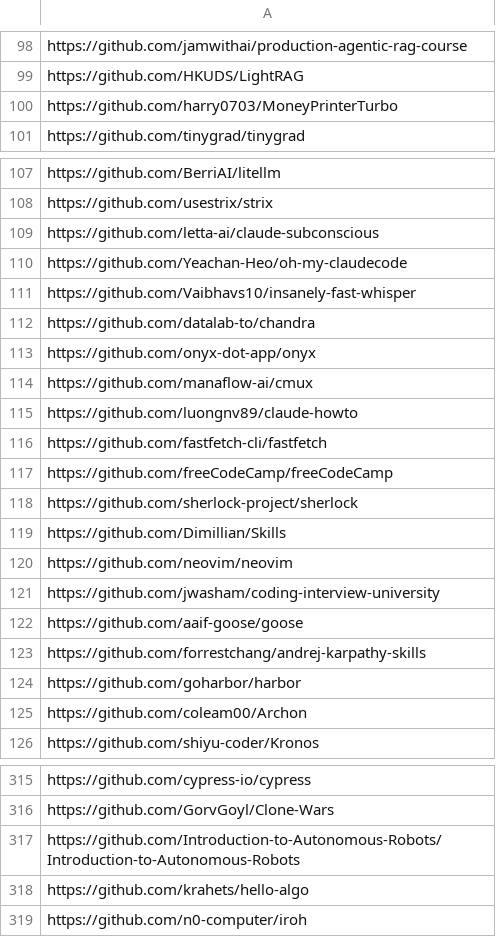
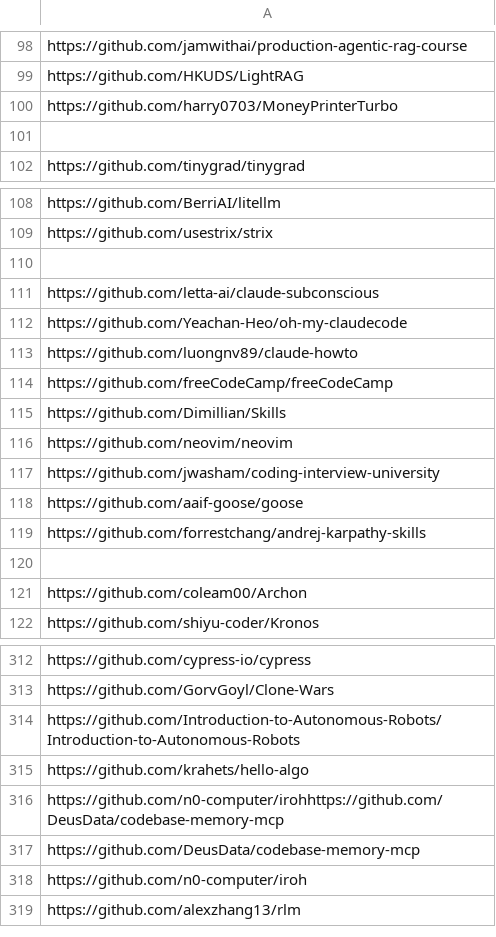
Before and after one commit to youzeliang/github-trending-scraper, a CSV file: github_trending.csv, drawn as a sheet; only a part is shown, gaps mark what is left out; the diff covers the shown part only.

```diff
--- a/github_trending.csv
+++ b/github_trending.csv
@@ -100,2 +100,3 @@ https://github.com/HKUDS/LightRAG
 https://github.com/harry0703/MoneyPrinterTurbo
+
 https://github.com/tinygrad/tinygrad
@@ -108,12 +109,7 @@ https://github.com/BerriAI/litellm
 https://github.com/usestrix/strix
+
 https://github.com/letta-ai/claude-subconscious
 https://github.com/Yeachan-Heo/oh-my-claudecode
-https://github.com/Vaibhavs10/insanely-fast-whisper
-https://github.com/datalab-to/chandra
-https://github.com/onyx-dot-app/onyx
-https://github.com/manaflow-ai/cmux
 https://github.com/luongnv89/claude-howto
-https://github.com/fastfetch-cli/fastfetch
 https://github.com/freeCodeCamp/freeCodeCamp
-https://github.com/sherlock-project/sherlock
 https://github.com/Dimillian/Skills
@@ -123,3 +119,3 @@ https://github.com/aaif-goose/goose
 https://github.com/forrestchang/andrej-karpathy-skills
-https://github.com/goharbor/harbor
+
 https://github.com/coleam00/Archon
@@ -318,2 +315,5 @@ https://github.com/Introduction-to-Autonomous-Robots/Introduction-to-Autonomous-
 https://github.com/krahets/hello-algo
+https://github.com/n0-computer/irohhttps://github.com/DeusData/codebase-memory-mcp
+https://github.com/DeusData/codebase-memory-mcp
 https://github.com/n0-computer/iroh
+https://github.com/alexzhang13/rlm
```
Also changed, not shown: 1 added row elsewhere in this file, block_github.csv, interesting.csv, 3 other files.
